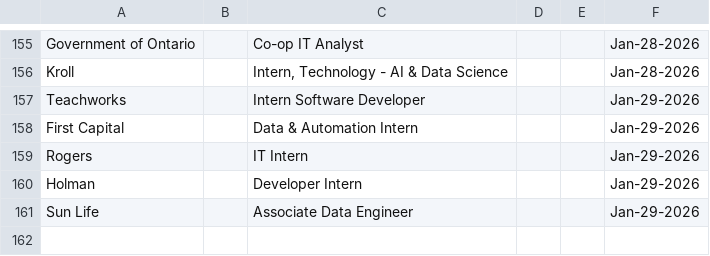
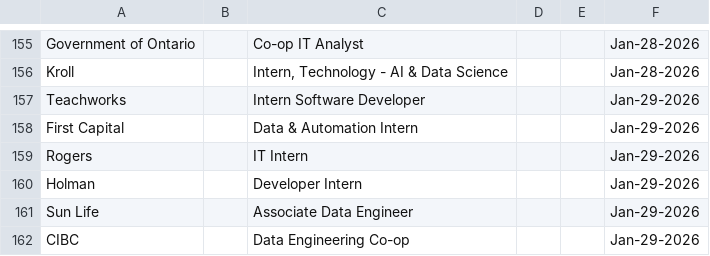
Before and after one commit to Ctrl-Sky/automated-groq-job-application, a CSV file: outputs/jobs_applied_to.csv, drawn as a sheet; only a part is shown, gaps mark what is left out.

```diff
--- a/outputs/jobs_applied_to.csv
+++ b/outputs/jobs_applied_to.csv
@@ -161 +161,2 @@ Holman,,Developer Intern,,,Jan-29-2026
 Sun Life,,Associate Data Engineer,,,Jan-29-2026
+CIBC,,Data Engineering Co-op,,,Jan-29-2026
```
Also changed, not shown: 9 other files.
